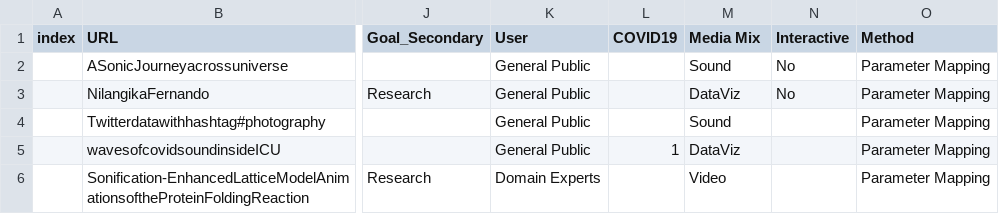
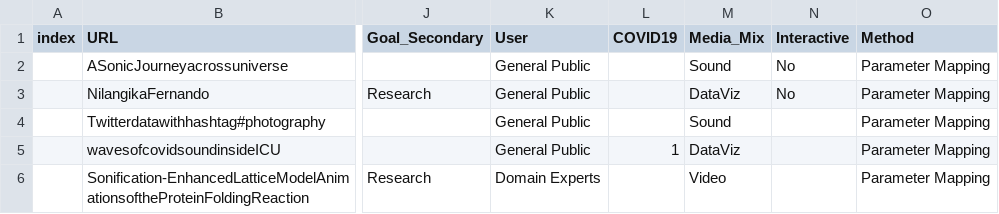
Before and after one commit to NU-Center-for-Design/sonification, a CSV file: _data/data.csv, drawn as a sheet; only a part is shown, gaps mark what is left out; the diff names each change by its address in the sheet, - before the commit and + after, or states it on an @@ line.

```diff
--- a/_data/data.csv
+++ b/_data/data.csv
-M1: Media Mix
+M1: Media_Mix
```
Also changed, not shown: 2 other files.
